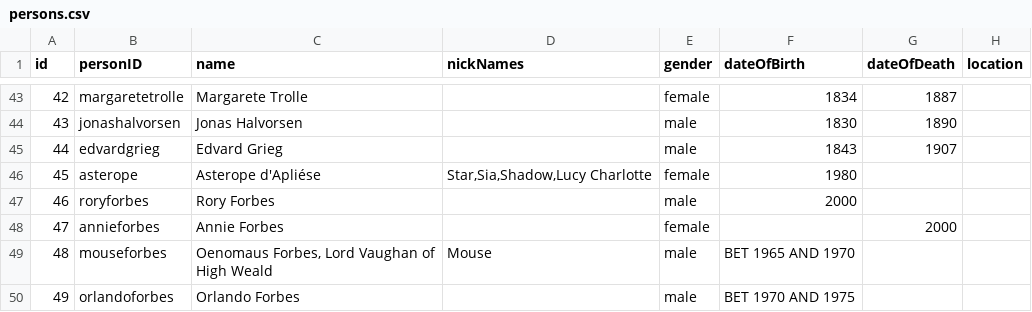
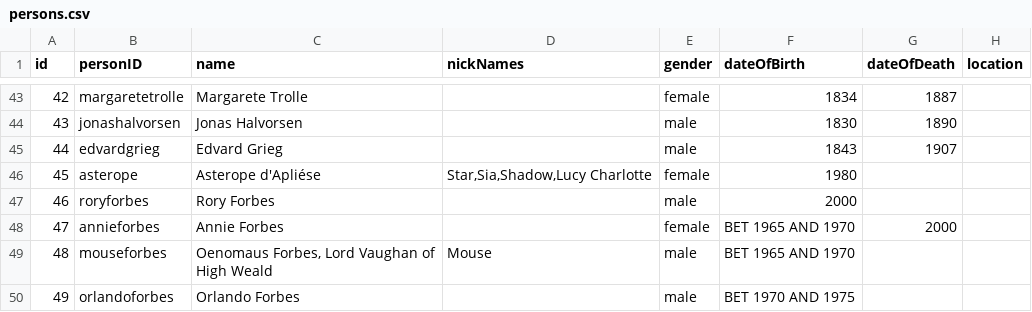
Before and after one commit to mdvanes/7sgraph, a CSV file: persons.csv, drawn as a sheet; only a part is shown, gaps mark what is left out; the diff covers the shown part only; the diff names each change by its address in the sheet, - before the commit and + after, or states it on an @@ line.

Commit message:
Add data

```diff
--- a/persons.csv
+++ b/persons.csv
-F48 (dateOfBirth): (empty)
+F48 (dateOfBirth): BET 1965 AND 1970
```
Also changed, not shown: 4 removed rows and 8 edited cells elsewhere in this file, 2 other files.
